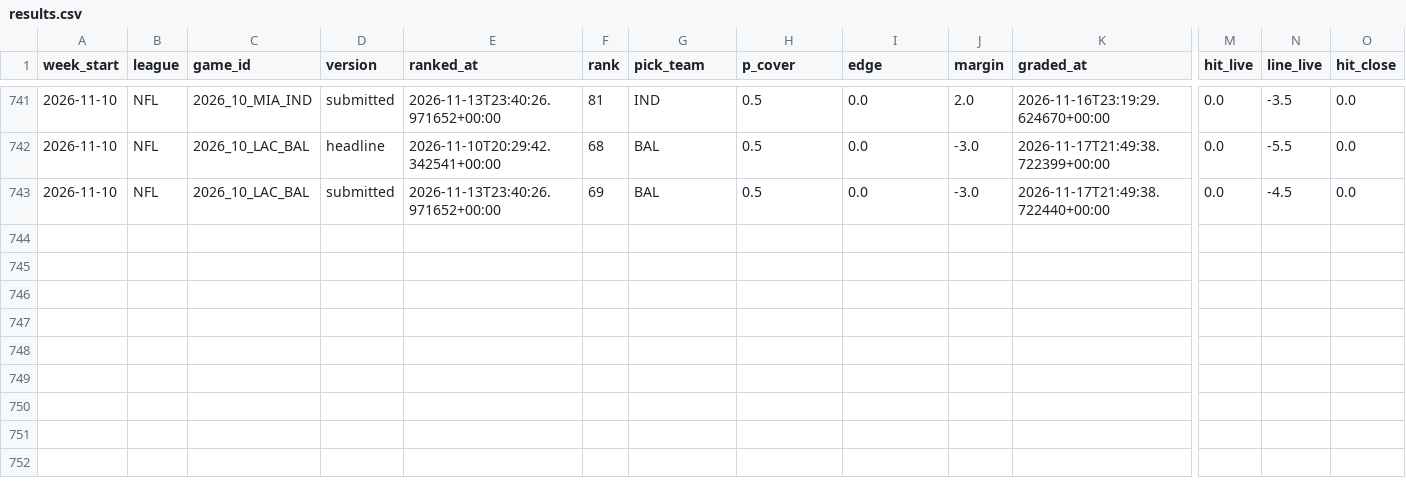
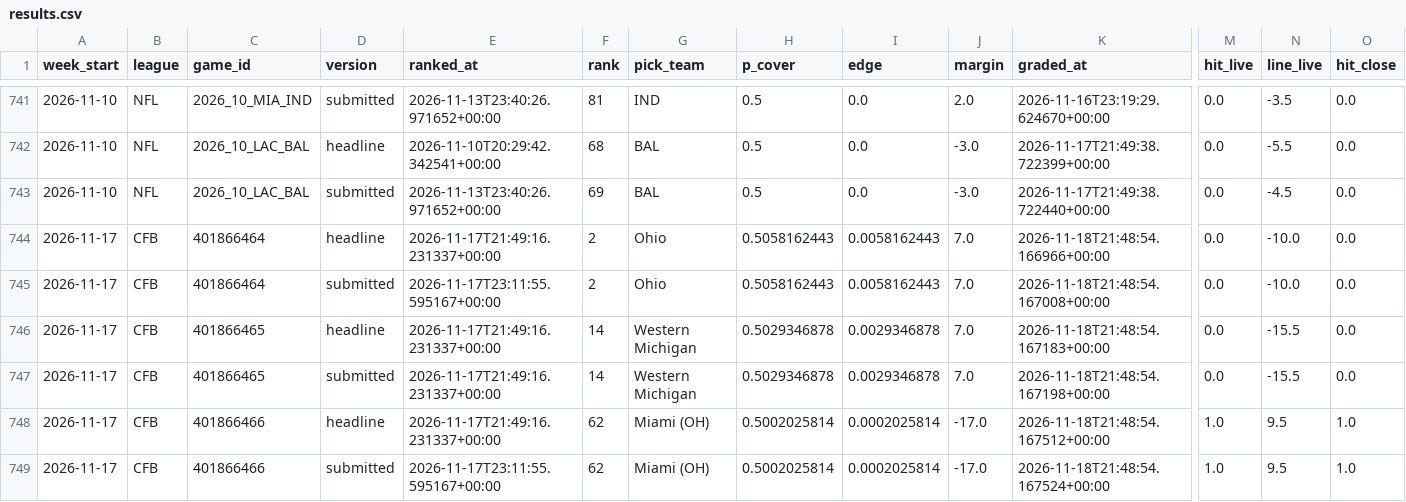
Before and after one commit to grantmaney/ats-model, a CSV file: data/results/results.csv, drawn as a sheet; only a part is shown, gaps mark what is left out; rows hold the shown columns only; the diff names each change by its address in the sheet, - before the commit and + after, or states it on an @@ line.

```diff
--- a/data/results/results.csv
+++ b/data/results/results.csv
+row 744: 2026-11-17 | CFB | 401866464 | headline | 2026-11-17T21:49:16.231337+00:00 | 2 | Ohio | 0.5058162443 | 0.0058162443 | 7.0 | 2026-11-18T21:48:54.166966+00:00 | 0.0 | -10.0 | 0.0
+row 745: 2026-11-17 | CFB | 401866464 | submitted | 2026-11-17T23:11:55.595167+00:00 | 2 | Ohio | 0.5058162443 | 0.0058162443 | 7.0 | 2026-11-18T21:48:54.167008+00:00 | 0.0 | -10.0 | 0.0
+row 746: 2026-11-17 | CFB | 401866465 | headline | 2026-11-17T21:49:16.231337+00:00 | 14 | Western Michigan | 0.5029346878 | 0.0029346878 | 7.0 | 2026-11-18T21:48:54.167183+00:00 | 0.0 | -15.5 | 0.0
+row 747: 2026-11-17 | CFB | 401866465 | submitted | 2026-11-17T21:49:16.231337+00:00 | 14 | Western Michigan | 0.5029346878 | 0.0029346878 | 7.0 | 2026-11-18T21:48:54.167198+00:00 | 0.0 | -15.5 | 0.0
+row 748: 2026-11-17 | CFB | 401866466 | headline | 2026-11-17T21:49:16.231337+00:00 | 62 | Miami (OH) | 0.5002025814 | 0.0002025814 | -17.0 | 2026-11-18T21:48:54.167512+00:00 | 1.0 | 9.5 | 1.0
+row 749: 2026-11-17 | CFB | 401866466 | submitted | 2026-11-17T23:11:55.595167+00:00 | 62 | Miami (OH) | 0.5002025814 | 0.0002025814 | -17.0 | 2026-11-18T21:48:54.167524+00:00 | 1.0 | 9.5 | 1.0
```
Also changed, not shown: 4 other files.
